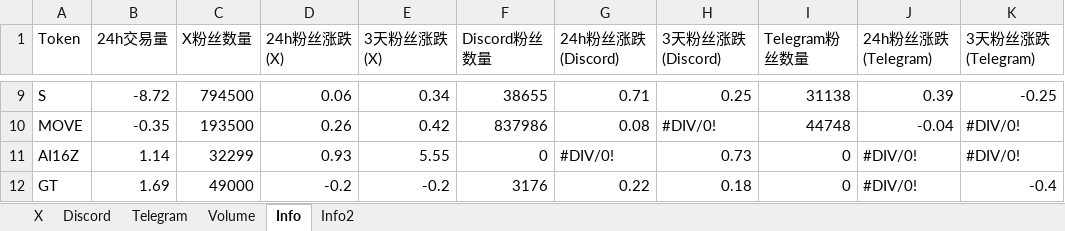
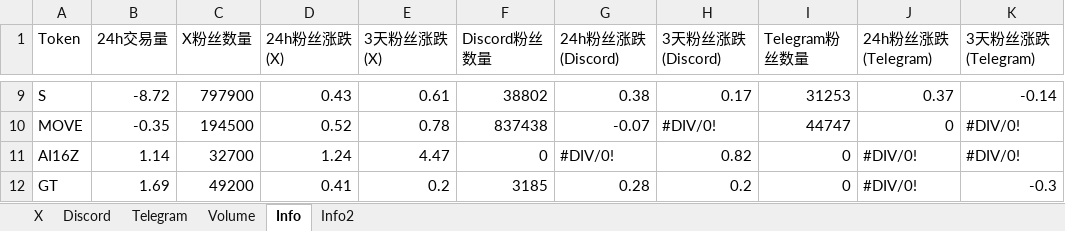
Before and after one commit to SoSilent6/SocialTracker, an Excel workbook: Social Follower Count.xlsx, sheet Info, drawn as a sheet; only a part is shown, gaps mark what is left out; values as stored, in another font and other column widths than the file's, no cell formats; the diff covers the shown part only; the diff names each change by its address in the sheet, - before the commit and + after, or states it on an @@ line.

```diff
--- a/Social Follower Count.xlsx (sheet Info)
+++ b/Social Follower Count.xlsx (sheet Info)
-C9 (X粉丝数量): 794500
+C9 (X粉丝数量): 797900
-D9 (24h粉丝涨跌(X)): 0.06
+D9 (24h粉丝涨跌(X)): 0.43
-E9 (3天粉丝涨跌(X)): 0.34
+E9 (3天粉丝涨跌(X)): 0.61
-F9 (Discord粉丝数量): 38655
+F9 (Discord粉丝数量): 38802
-G9 (24h粉丝涨跌(Discord)): 0.71
+G9 (24h粉丝涨跌(Discord)): 0.38
-H9 (3天粉丝涨跌(Discord)): 0.25
+H9 (3天粉丝涨跌(Discord)): 0.17
-I9 (Telegram粉丝数量): 31138
+I9 (Telegram粉丝数量): 31253
-J9 (24h粉丝涨跌(Telegram)): 0.39
+J9 (24h粉丝涨跌(Telegram)): 0.37
-K9 (3天粉丝涨跌(Telegram)): -0.25
+K9 (3天粉丝涨跌(Telegram)): -0.14
-C10 (X粉丝数量): 193500
+C10 (X粉丝数量): 194500
-D10 (24h粉丝涨跌(X)): 0.26
+D10 (24h粉丝涨跌(X)): 0.52
-E10 (3天粉丝涨跌(X)): 0.42
+E10 (3天粉丝涨跌(X)): 0.78
-F10 (Discord粉丝数量): 837986
+F10 (Discord粉丝数量): 837438
-G10 (24h粉丝涨跌(Discord)): 0.08
+G10 (24h粉丝涨跌(Discord)): -0.07
-I10 (Telegram粉丝数量): 44748
+I10 (Telegram粉丝数量): 44747
-J10 (24h粉丝涨跌(Telegram)): -0.04
+J10 (24h粉丝涨跌(Telegram)): 0
-C11 (X粉丝数量): 32299
+C11 (X粉丝数量): 32700
-D11 (24h粉丝涨跌(X)): 0.93
+D11 (24h粉丝涨跌(X)): 1.24
-E11 (3天粉丝涨跌(X)): 5.55
+E11 (3天粉丝涨跌(X)): 4.47
-H11 (3天粉丝涨跌(Discord)): 0.73
+H11 (3天粉丝涨跌(Discord)): 0.82
-C12 (X粉丝数量): 49000
+C12 (X粉丝数量): 49200
-D12 (24h粉丝涨跌(X)): -0.2
+D12 (24h粉丝涨跌(X)): 0.41
-E12 (3天粉丝涨跌(X)): -0.2
+E12 (3天粉丝涨跌(X)): 0.2
-F12 (Discord粉丝数量): 3176
+F12 (Discord粉丝数量): 3185
-G12 (24h粉丝涨跌(Discord)): 0.22
+G12 (24h粉丝涨跌(Discord)): 0.28
-H12 (3天粉丝涨跌(Discord)): 0.18
+H12 (3天粉丝涨跌(Discord)): 0.2
-K12 (3天粉丝涨跌(Telegram)): -0.4
+K12 (3天粉丝涨跌(Telegram)): -0.3
```
Also changed, not shown: 366 edited cells elsewhere in this sheet, sheet Info2, sheet X, sheet Telegram, sheet Discord, cell formats, formulas that keep their value.
